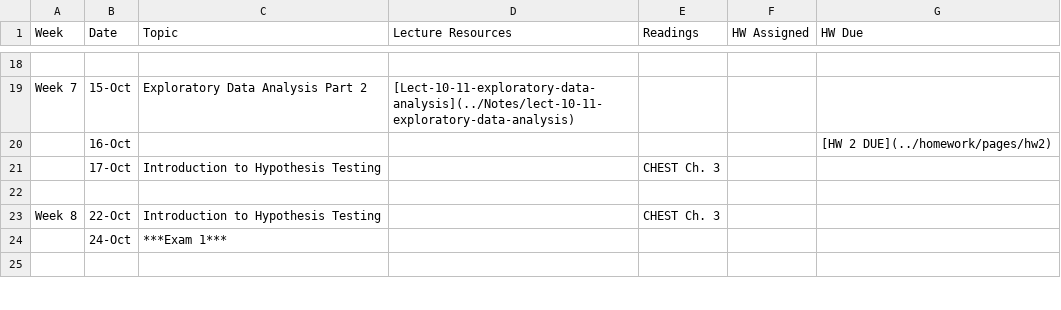
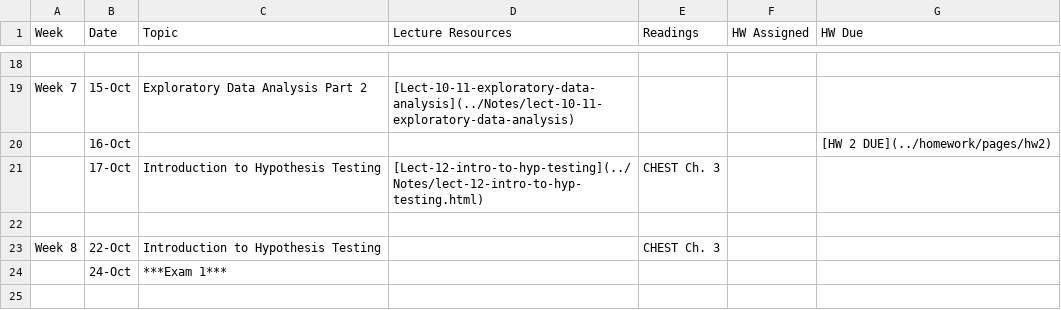
Before and after one commit to php-1510-2510/php-1510-2510.github.io, a CSV file: _csv/schedule.csv, drawn as a sheet; only a part is shown, gaps mark what is left out.

Commit message:
update lecture notes and add lecture 12

```diff
--- a/_csv/schedule.csv
+++ b/_csv/schedule.csv
@@ -20,3 +20,3 @@ Week 7,15-Oct,Exploratory Data Analysis Part 2,[Lect-10-11-exploratory-data-anal
 ,16-Oct,,,,,[HW 2 DUE](../homework/pages/hw2)
-,17-Oct,Introduction to Hypothesis Testing,,CHEST Ch. 3,,
+,17-Oct,Introduction to Hypothesis Testing,[Lect-12-intro-to-hyp-testing](../Notes/lect-12-intro-to-hyp-testing.html),CHEST Ch. 3,,
 ,,,,,,
```
Also changed, not shown: 8 other files.
